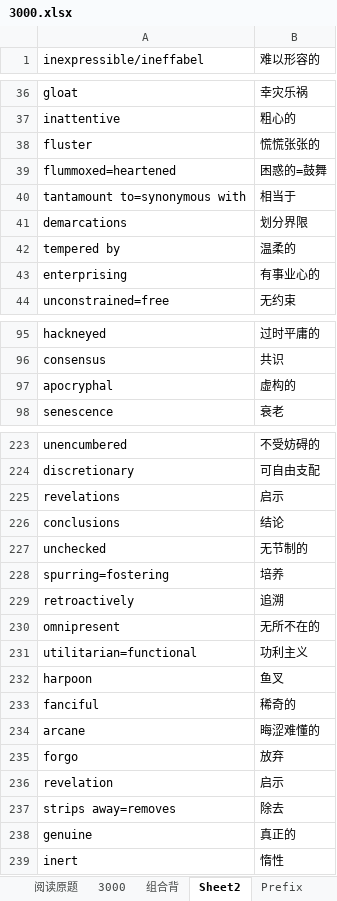
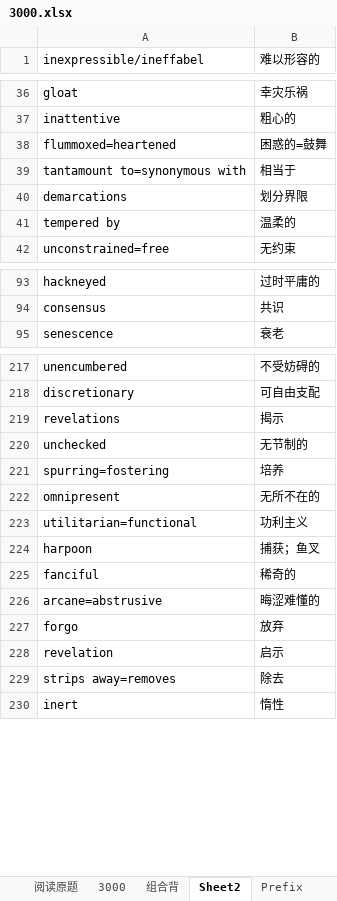
Before and after one commit to HanYouyang/GrowUp2019, an Excel workbook: 3000.xlsx, sheet Sheet2, drawn as a sheet; only a part is shown, gaps mark what is left out; values as stored, in another font and other column widths than the file's, no cell formats; removed rows and columns are numbered as before the commit, all else as after; the diff covers the shown part only; the diff names each change by its address in the sheet, - before the commit and + after, or states it on an @@ line.

```diff
--- a/3000.xlsx (sheet Sheet2)
+++ b/3000.xlsx (sheet Sheet2)
-row 38: fluster | 慌慌张张的
-row 43: enterprising | 有事业心的
-row 97: apocryphal | 虚构的
-B219 (难以形容的): 启示
+B219 (难以形容的): 揭示
-row 226: conclusions | 结论
-row 229: retroactively | 追溯
-B224 (难以形容的): 鱼叉
+B224 (难以形容的): 捕获；鱼叉
-A226 (inexpressible/ineffabel): arcane
+A226 (inexpressible/ineffabel): arcane=abstrusive
-row 238: genuine | 真正的
```
Also changed, not shown: 7 removed rows and 4 edited cells elsewhere in this sheet, sheet 3000, sheet 组合背, cell formats, hidden cells, 17 other files.
